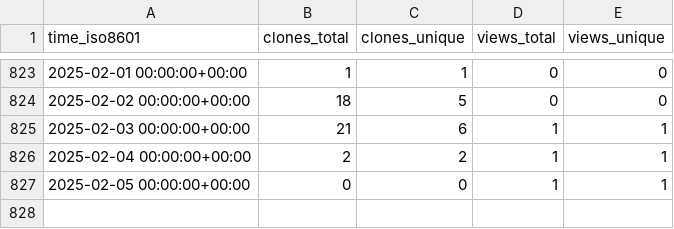
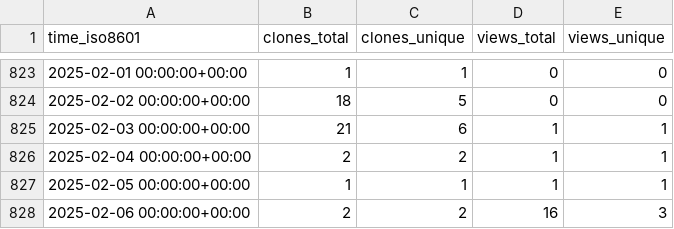
Before and after one commit to vhive-serverless/vhive.github.io, a CSV file: vhive-serverless/vSwarm-u/ghrs-data/views_clones_aggregate.csv, drawn as a sheet; only a part is shown, gaps mark what is left out.

```diff
--- a/vhive-serverless/vSwarm-u/ghrs-data/views_clones_aggregate.csv
+++ b/vhive-serverless/vSwarm-u/ghrs-data/views_clones_aggregate.csv
@@ -826,2 +826,3 @@ time_iso8601,clones_total,clones_unique,views_total,views_unique
 2025-02-04 00:00:00+00:00,2,2,1,1
-2025-02-05 00:00:00+00:00,0,0,1,1
+2025-02-05 00:00:00+00:00,1,1,1,1
+2025-02-06 00:00:00+00:00,2,2,16,3
```
Also changed, not shown: 1 other file.
